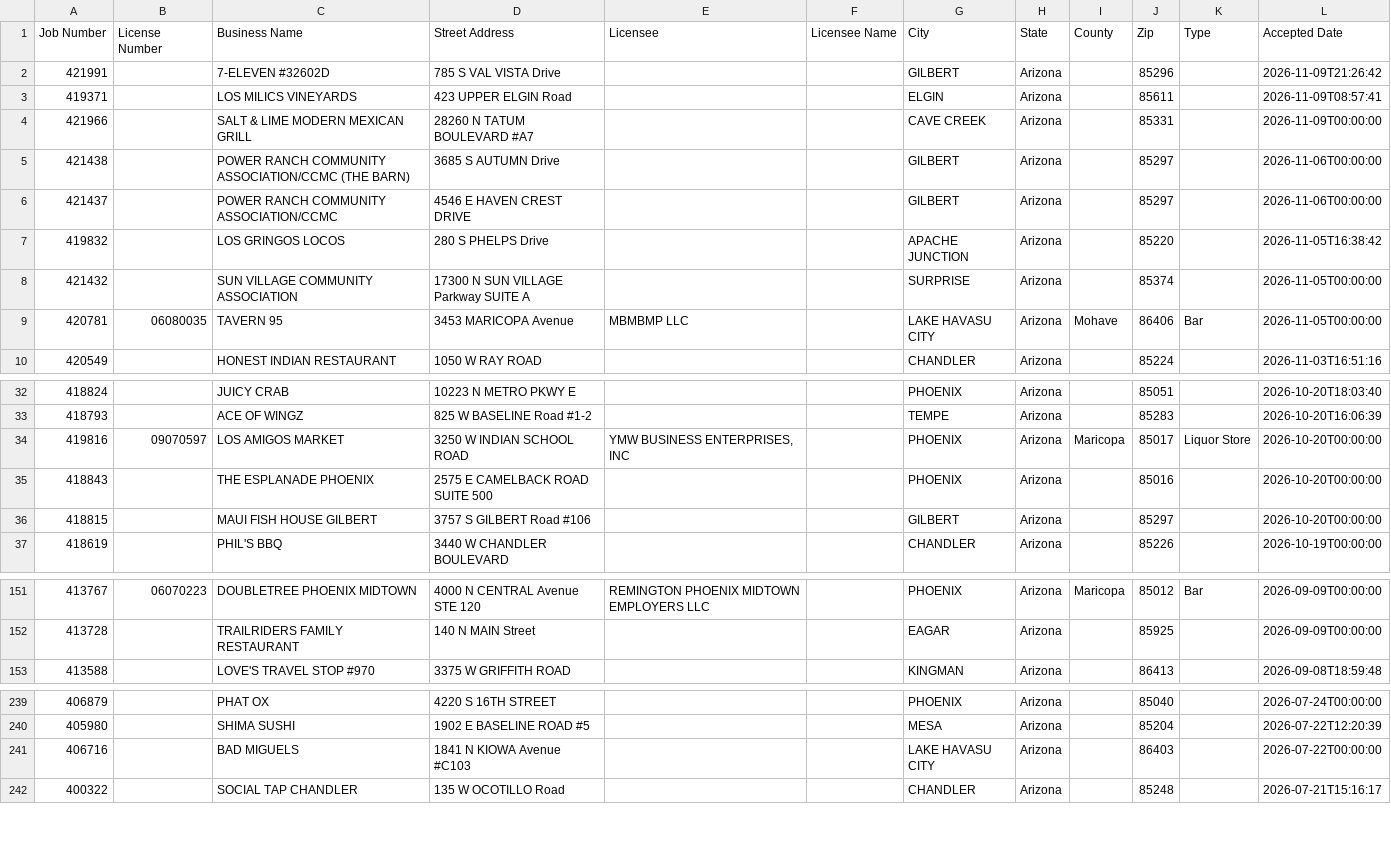
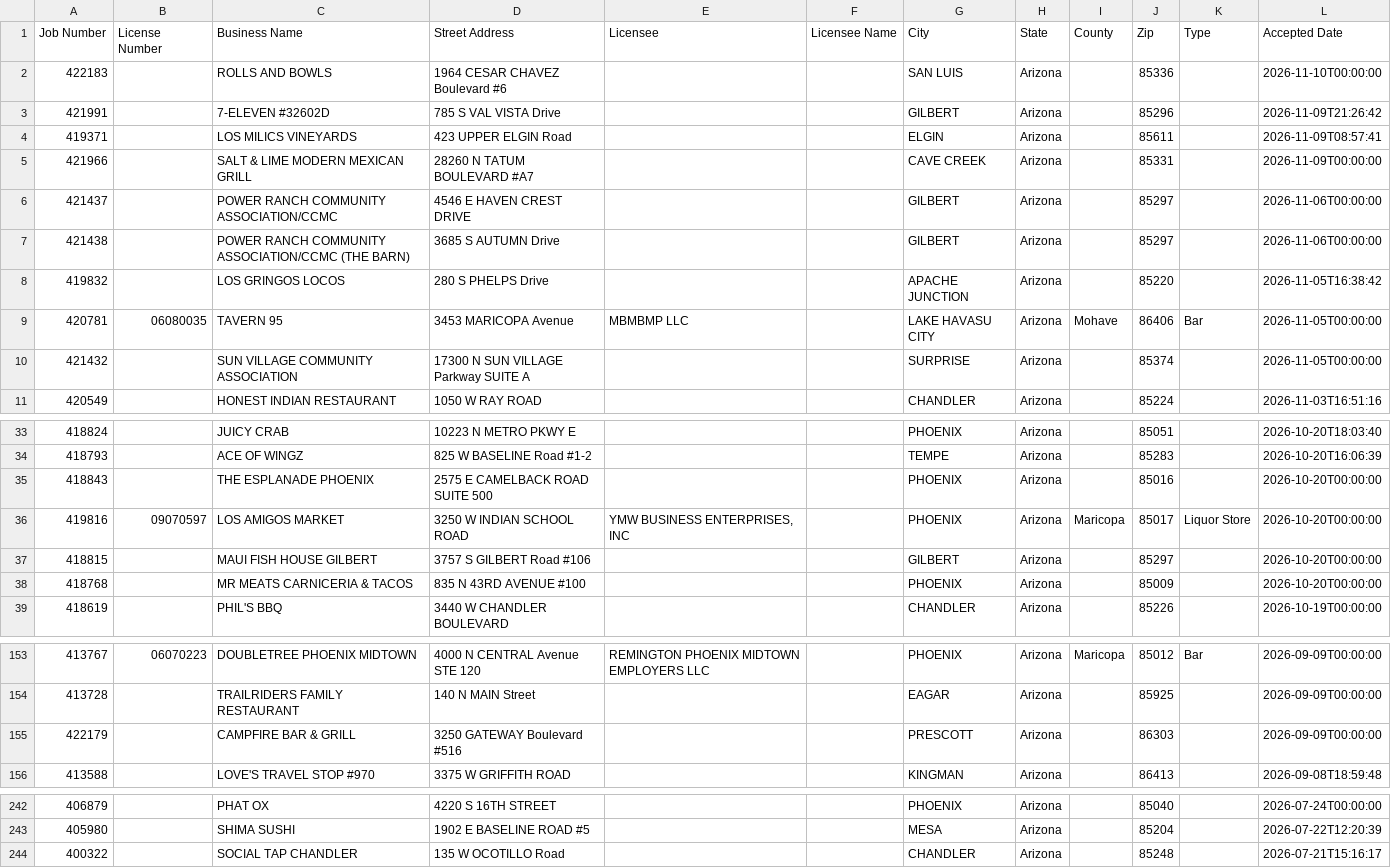
Before and after one commit to calvinmalloy124/phx-opening-soon, a CSV file: data/statewide_pending.csv, drawn as a sheet; only a part is shown, gaps mark what is left out; the diff covers the shown part only.

```diff
--- a/data/statewide_pending.csv
+++ b/data/statewide_pending.csv
@@ -1,2 +1,3 @@
 Job Number,License Number,Business Name,Street Address,Licensee,Licensee Name,City,State,County,Zip,Type,Accepted Date
+"422183","","ROLLS AND BOWLS","1964 CESAR CHAVEZ  Boulevard #6","","","SAN LUIS","Arizona","","85336","","2026-11-10T00:00:00"
 "421991","","7-ELEVEN #32602D","785 S VAL VISTA Drive ","","","GILBERT","Arizona","","85296","","2026-11-09T21:26:42"
@@ -4,7 +5,7 @@ Job Number,License Number,Business Name,Street Address,Licensee,Licensee Name,Ci
 "421966","","SALT & LIME MODERN MEXICAN GRILL ","28260 N TATUM BOULEVARD #A7","","","CAVE CREEK","Arizona","","85331","","2026-11-09T00:00:00"
+"421437","","POWER RANCH COMMUNITY ASSOCIATION/CCMC","4546 E HAVEN CREST DRIVE ","","","GILBERT","Arizona","","85297","","2026-11-06T00:00:00"
 "421438","","POWER RANCH COMMUNITY ASSOCIATION/CCMC (THE BARN)","3685 S AUTUMN Drive ","","","GILBERT","Arizona","","85297","","2026-11-06T00:00:00"
-"421437","","POWER RANCH COMMUNITY ASSOCIATION/CCMC","4546 E HAVEN CREST DRIVE ","","","GILBERT","Arizona","","85297","","2026-11-06T00:00:00"
 "419832","","LOS GRINGOS LOCOS","280 S PHELPS Drive ","","","APACHE JUNCTION","Arizona","","85220","","2026-11-05T16:38:42"
+"420781","06080035","TAVERN 95","3453 MARICOPA Avenue ","MBMBMP LLC","","LAKE HAVASU CITY","Arizona","Mohave","86406","Bar","2026-11-05T00:00:00"
 "421432","","SUN VILLAGE COMMUNITY ASSOCIATION","17300 N SUN VILLAGE Parkway SUITE A","","","SURPRISE","Arizona","","85374","","2026-11-05T00:00:00"
-"420781","06080035","TAVERN 95","3453 MARICOPA Avenue ","MBMBMP LLC","","LAKE HAVASU CITY","Arizona","Mohave","86406","Bar","2026-11-05T00:00:00"
 "420549","","HONEST INDIAN RESTAURANT","1050 W RAY ROAD ","","","CHANDLER","Arizona","","85224","","2026-11-03T16:51:16"
@@ -33,5 +34,6 @@ Job Number,License Number,Business Name,Street Address,Licensee,Licensee Name,Ci
 "418793","","ACE OF WINGZ","825 W BASELINE Road #1-2","","","TEMPE","Arizona","","85283","","2026-10-20T16:06:39"
+"418843","","THE ESPLANADE PHOENIX","2575 E CAMELBACK  ROAD SUITE 500","","","PHOENIX","Arizona","","85016","","2026-10-20T00:00:00"
 "419816","09070597","LOS AMIGOS MARKET","3250 W INDIAN SCHOOL  ROAD ","YMW BUSINESS ENTERPRISES, INC","","PHOENIX","Arizona","Maricopa","85017","Liquor Store","2026-10-20T00:00:00"
-"418843","","THE ESPLANADE PHOENIX","2575 E CAMELBACK  ROAD SUITE 500","","","PHOENIX","Arizona","","85016","","2026-10-20T00:00:00"
 "418815","","MAUI FISH HOUSE GILBERT","3757 S GILBERT  Road #106","","","GILBERT","Arizona","","85297","","2026-10-20T00:00:00"
+"418768","","MR MEATS CARNICERIA & TACOS","835 N 43RD AVENUE #100","","","PHOENIX","Arizona","","85009","","2026-10-20T00:00:00"
 "418619","","PHIL'S BBQ","3440 W CHANDLER BOULEVARD ","","","CHANDLER","Arizona","","85226","","2026-10-19T00:00:00"
@@ -152,2 +154,3 @@ Job Number,License Number,Business Name,Street Address,Licensee,Licensee Name,Ci
 "413728","","TRAILRIDERS FAMILY RESTAURANT","140 N MAIN Street ","","","EAGAR","Arizona","","85925","","2026-09-09T00:00:00"
+"422179","","CAMPFIRE BAR & GRILL","3250 GATEWAY Boulevard #516","","","PRESCOTT","Arizona","","86303","","2026-09-09T00:00:00"
 "413588","","LOVE'S TRAVEL STOP #970","3375 W GRIFFITH ROAD ","","","KINGMAN","Arizona","","86413","","2026-09-08T18:59:48"
@@ -240,3 +243,2 @@ Job Number,License Number,Business Name,Street Address,Licensee,Licensee Name,Ci
 "405980","","SHIMA SUSHI","1902 E BASELINE ROAD #5","","","MESA","Arizona","","85204","","2026-07-22T12:20:39"
-"406716","","BAD MIGUELS","1841 N KIOWA Avenue #C103","","","LAKE HAVASU CITY","Arizona","","86403","","2026-07-22T00:00:00"
 "400322","","SOCIAL TAP CHANDLER","135 W OCOTILLO Road ","","","CHANDLER","Arizona","","85248","","2026-07-21T15:16:17"
```
Also changed, not shown: 31 moved rows elsewhere in this file, 7 other files.
